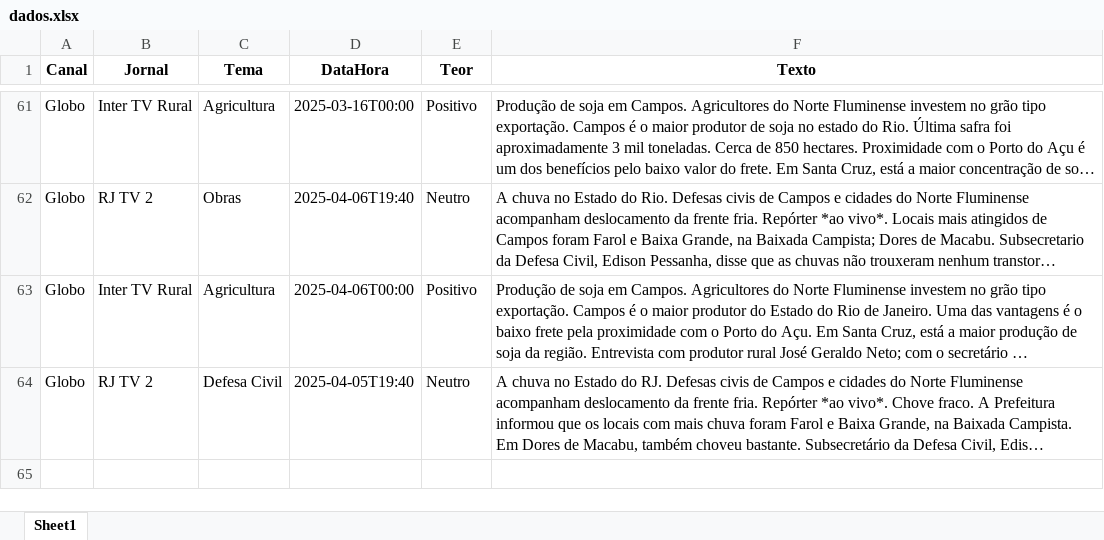
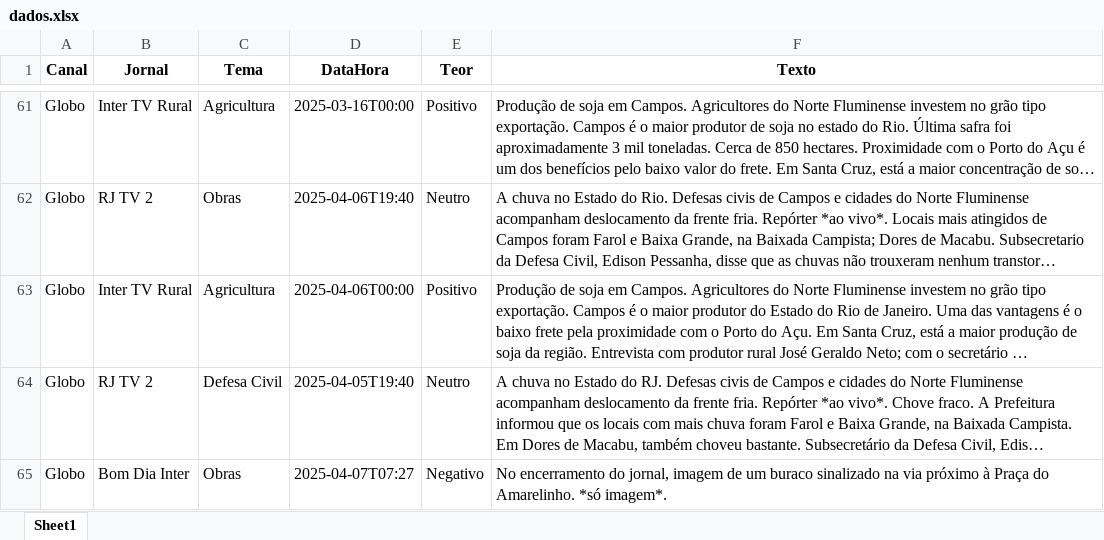
Before and after one commit to Marocosz/webdashtv, an Excel workbook: dados.xlsx, sheet Sheet1, drawn as a sheet; only a part is shown, gaps mark what is left out; long unchanged cells end in …; values as stored, in another font and other column widths than the file's, no borders; the diff names each change by its address in the sheet, - before the commit and + after, or states it on an @@ line.

Commit message:
Atualização automática do arquivo Excel

```diff
--- a/dados.xlsx (sheet Sheet1)
+++ b/dados.xlsx (sheet Sheet1)
+row 65: Globo | Bom Dia Inter | Obras | 2025-04-07T07:27 | Negativo | No encerramento do jornal, imagem de um buraco sinalizado na via próximo à Praça do Amarelinho. *só imagem*.
```
